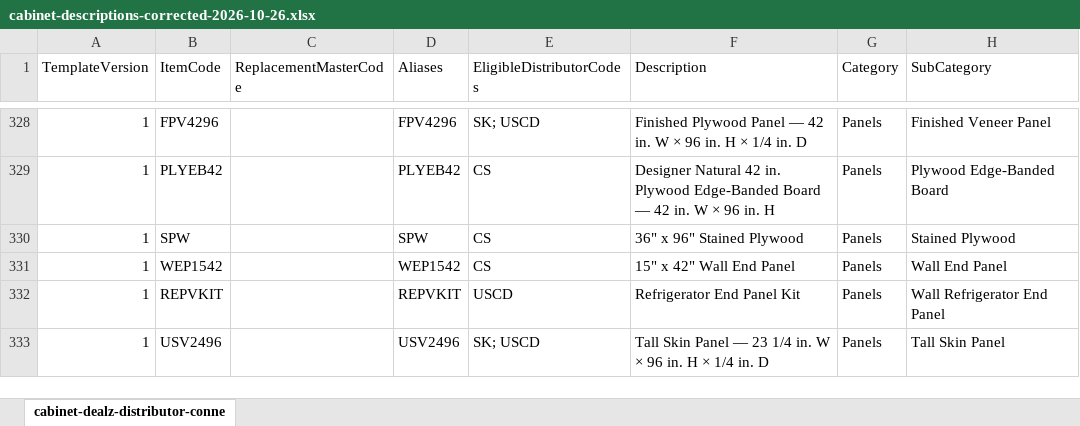
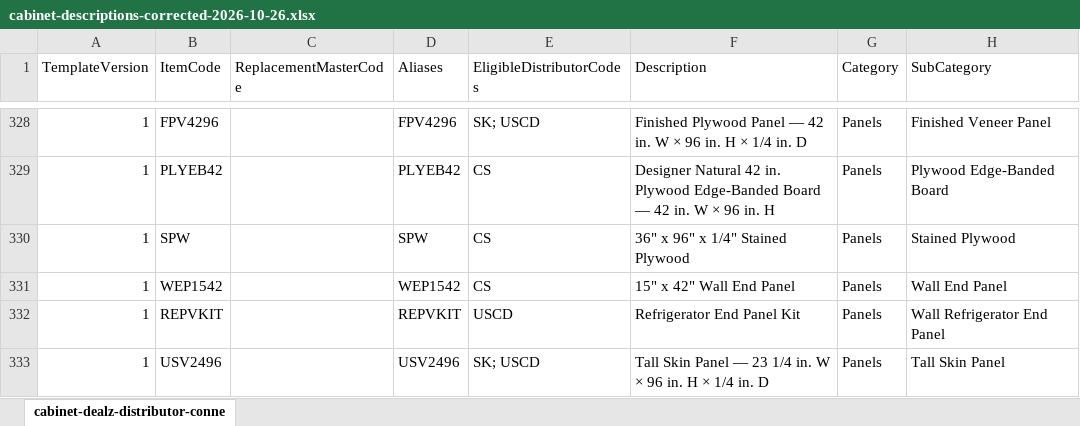
Before and after one commit to 7809tom-sys/cabinet-backend, an Excel workbook: data/distributor-connections/cabinet-descriptions-corrected-2026-10-26.xlsx, sheet cabinet-dealz-distributor-conne, drawn as a sheet; only a part is shown, gaps mark what is left out; values as stored, in another font and other column widths than the file's, no borders; the diff names each change by its address in the sheet, - before the commit and + after, or states it on an @@ line.

```diff
--- a/data/distributor-connections/cabinet-descriptions-corrected-2026-10-26.xlsx (sheet cabinet-dealz-distributor-conne)
+++ b/data/distributor-connections/cabinet-descriptions-corrected-2026-10-26.xlsx (sheet cabinet-dealz-distributor-conne)
-F330 (Description): 36" x 96" Stained Plywood
+F330 (Description): 36" x 96" x 1/4" Stained Plywood
```
